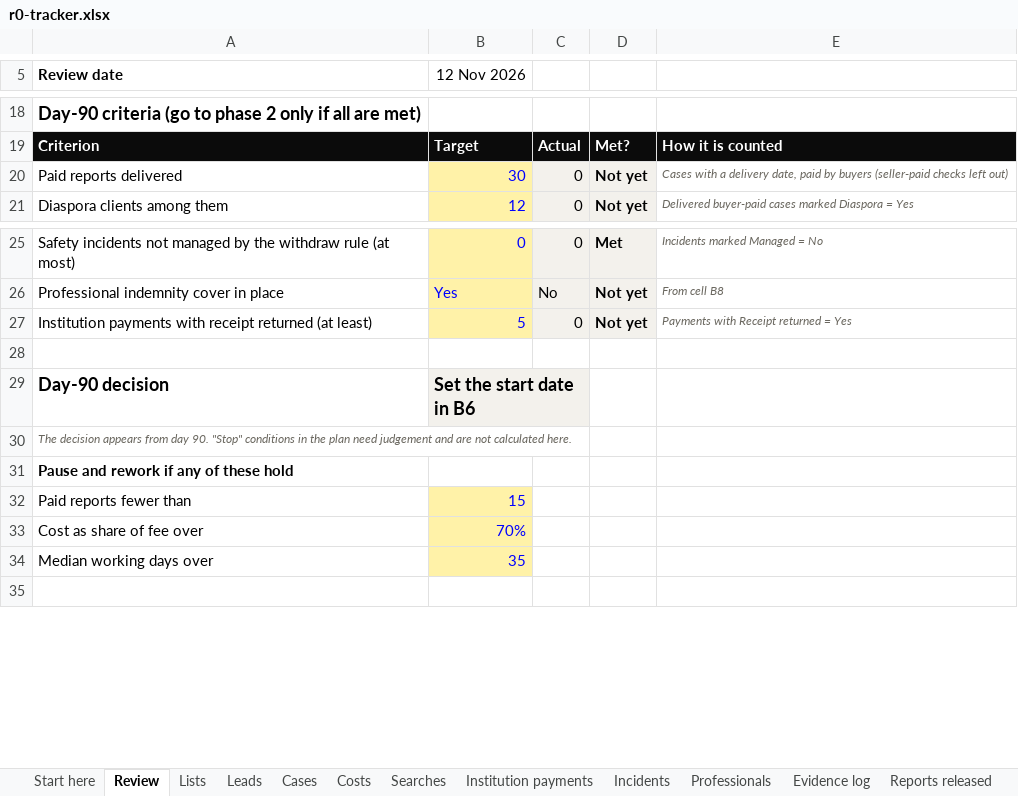
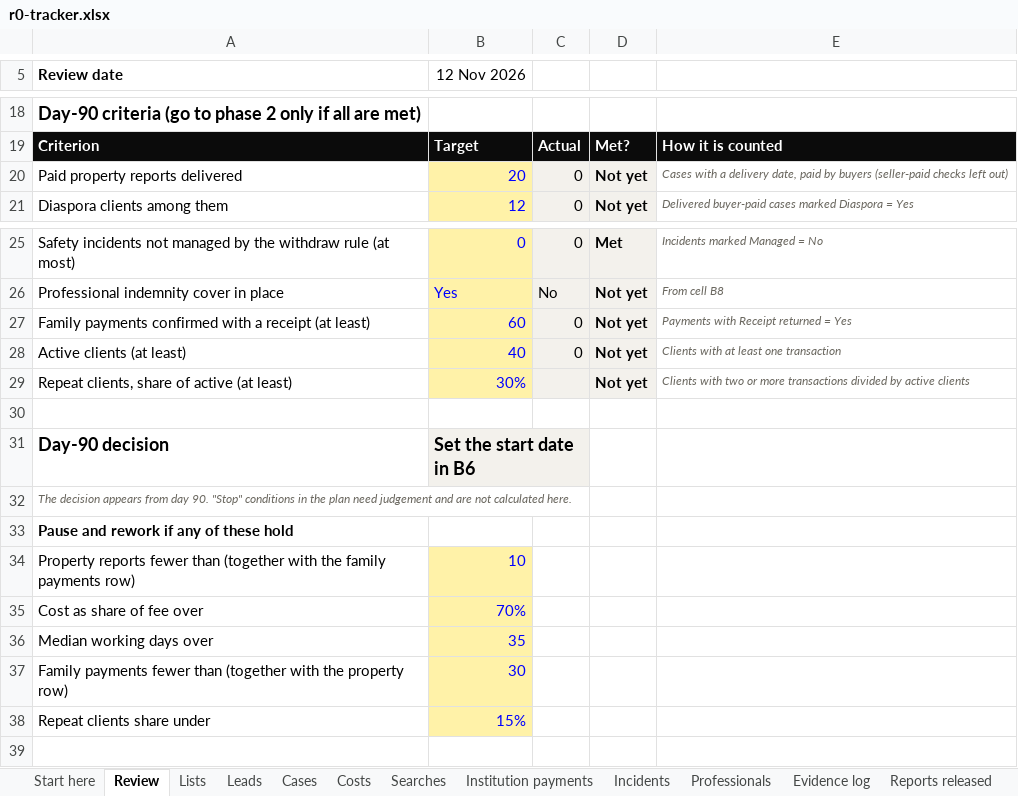
Before and after one commit to 1SteveMens/Fidero, an Excel workbook: docs/operations/r0-tracker.xlsx, sheet Review, drawn as a sheet; only a part is shown, gaps mark what is left out; values as stored, in another font and other column widths than the file's, no borders; removed rows and columns are numbered as before the commit, all else as after; the diff names each change by its address in the sheet, - before the commit and + after, or states it on an @@ line.

```diff
--- a/docs/operations/r0-tracker.xlsx (sheet Review)
+++ b/docs/operations/r0-tracker.xlsx (sheet Review)
-A20 (Review date): Paid reports delivered
+A20 (Review date): Paid property reports delivered
-B20 (12 Nov 2026): 30
+B20 (12 Nov 2026): 20
-A27 (Review date): Institution payments with receipt returned (at least)
+A27 (Review date): Family payments confirmed with a receipt (at least)
-B27 (12 Nov 2026): 5
+B27 (12 Nov 2026): 60
+row 28: Active clients (at least) | 40 | 0 | Not yet | Clients with at least one transaction
+row 29: Repeat clients, share of active (at least) | 30% |  | Not yet | Clients with two or more transactions divided by active clients
-row 32: Paid reports fewer than | 15
+row 34: Property reports fewer than (together with the family payments row) | 10
+row 37: Family payments fewer than (together with the property row) | 30
+row 38: Repeat clients share under | 15%
```
Also changed, not shown: sheet Institution payments, sheet Lists, sheet Start here, other sheet tabs, formulas that keep their value, 10 other files.
